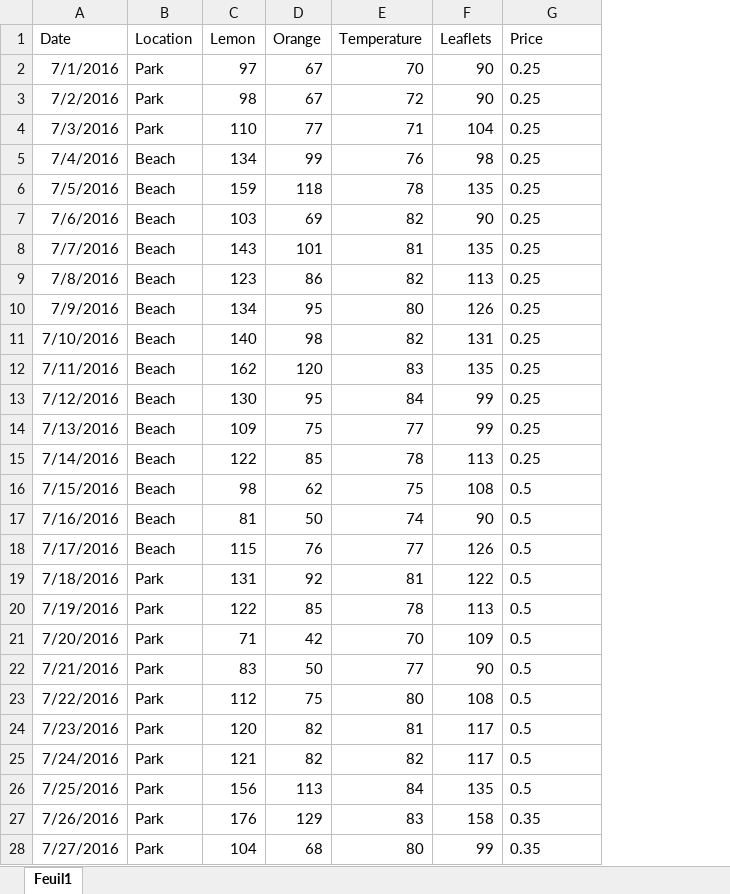
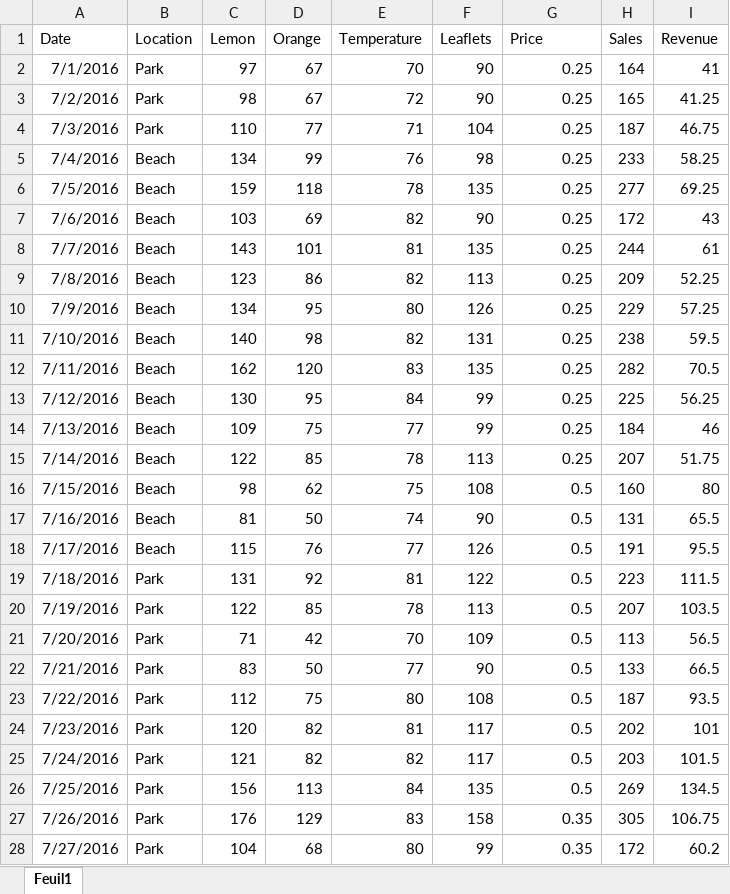
Before and after one commit to slopesneves/edx-datascience, an Excel workbook: lemonade_analysis.xlsx, sheet Feuil1, drawn as a sheet; only a part is shown; values as stored, in another font and other column widths than the file's, no borders; table styles not drawn; the diff covers the shown part only; the diff names each change by its address in the sheet, - before the commit and + after, or states it on an @@ line.

Commit message:
Add derived columns

```diff
--- a/lemonade_analysis.xlsx (sheet Feuil1)
+++ b/lemonade_analysis.xlsx (sheet Feuil1)
+column H (Sales), rows 2-28: 164 | 165 | 187 | 233 | 277 | 172 | 244 | 209 | 229 | 238 | 282 | 225 | 184 | 207 | 160 | 131 | 191 | 223 | 207 | 113 | 133 | 187 | 202 | 203 | 269 | 305 | 172
+column I (Revenue), rows 2-28: 41 | 41.25 | 46.75 | 58.25 | 69.25 | 43 | 61 | 52.25 | 57.25 | 59.5 | 70.5 | 56.25 | 46 | 51.75 | 80 | 65.5 | 95.5 | 111.5 | 103.5 | 56.5 | 66.5 | 93.5 | 101 | 101.5 | 134.5 | 106.75 | 60.2
-G2:G28 alignment: left
+G2:G28 alignment: right
```
Also changed, not shown: 1 added row and cell formats elsewhere in this sheet, 1 other file.
